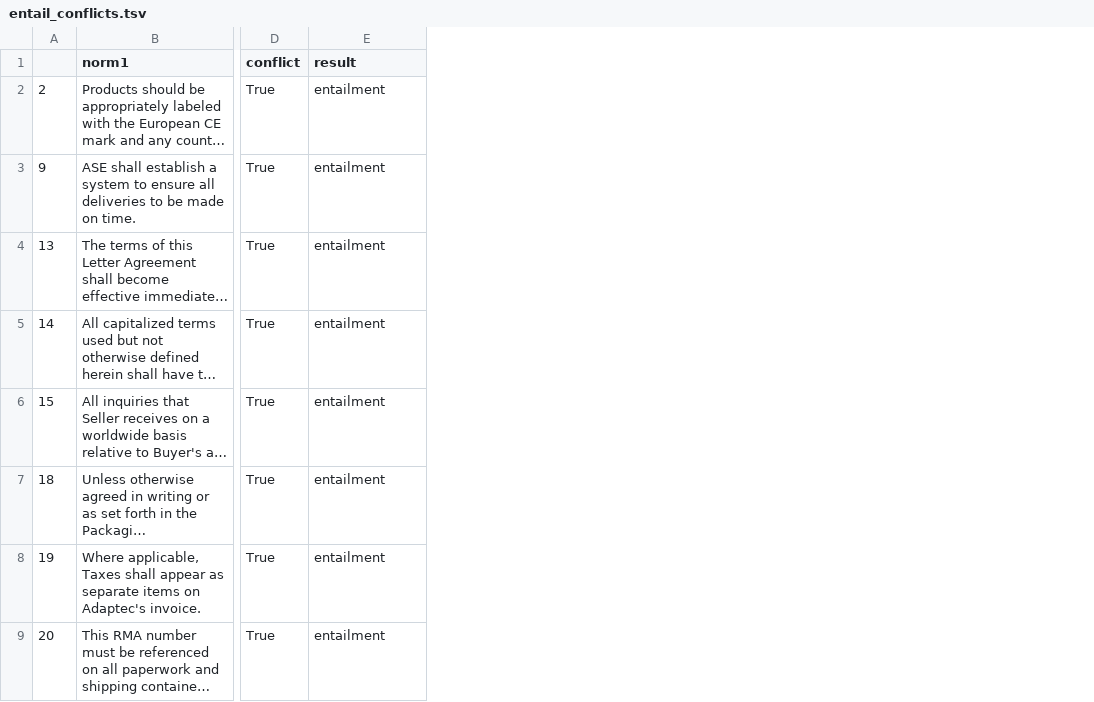
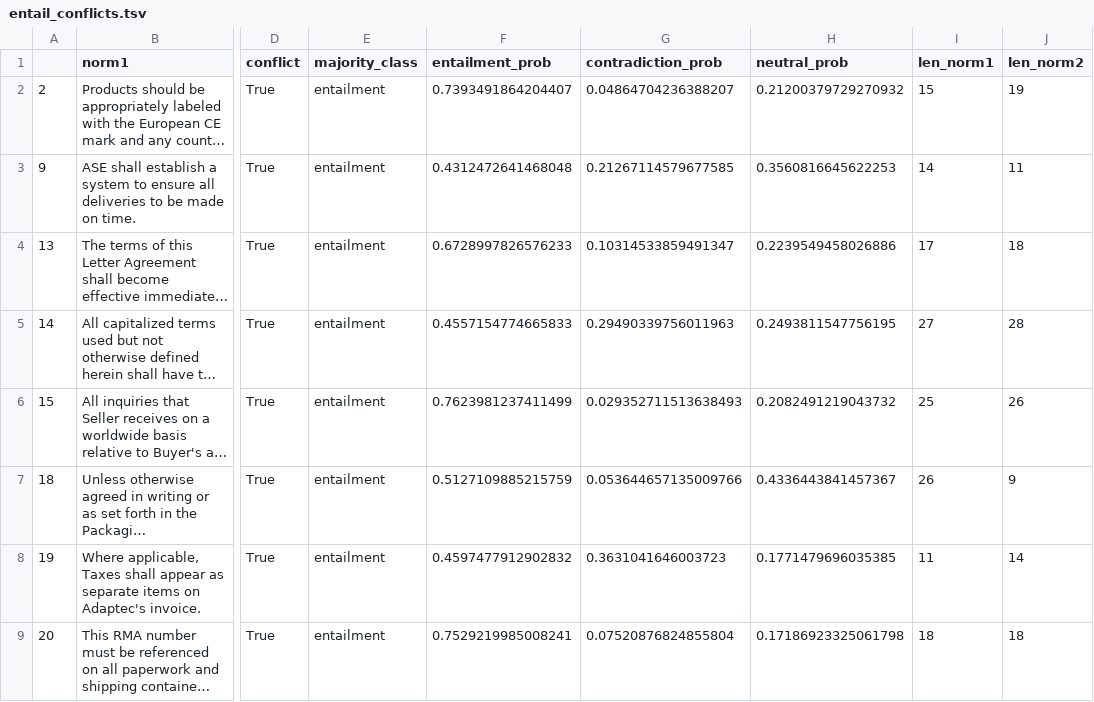
Before and after one commit to yukioichida/nli-transformer-decoder, a TSV file: notebooks/entail_conflicts.tsv, drawn as a sheet; only a part is shown, gaps mark what is left out; long unchanged cells end in …; the diff names each change by its address in the sheet, - before the commit and + after, or states it on an @@ line.

Commit message:
result analysis

```diff
--- a/notebooks/entail_conflicts.tsv
+++ b/notebooks/entail_conflicts.tsv
+column F (entailment_prob), rows 2-9: 0.7393491864204407 | 0.4312472641468048 | 0.6728997826576233 | 0.4557154774665833 | 0.7623981237411499 | 0.5127109885215759 | 0.4597477912902832 | 0.7529219985008241
+column G (contradiction_prob), rows 2-9: 0.04864704236388207 | 0.21267114579677585 | 0.10314533859491347 | 0.29490339756011963 | 0.029352711513638493 | 0.053644657135009766 | 0.3631041646003723 | 0.07520876824855804
+column H (neutral_prob), rows 2-9: 0.21200379729270932 | 0.3560816645622253 | 0.2239549458026886 | 0.2493811547756195 | 0.2082491219043732 | 0.4336443841457367 | 0.1771479696035385 | 0.17186923325061798
+column I (len_norm1), rows 2-9: 15 | 14 | 17 | 27 | 25 | 26 | 11 | 18
+column J (len_norm2), rows 2-9: 19 | 11 | 18 | 28 | 26 | 9 | 14 | 18
-E1: result
+E1: majority_class
```
Also changed, not shown: 2 other files.
